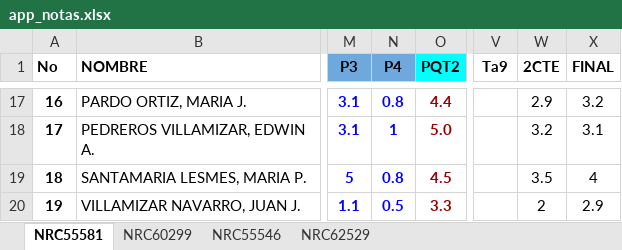
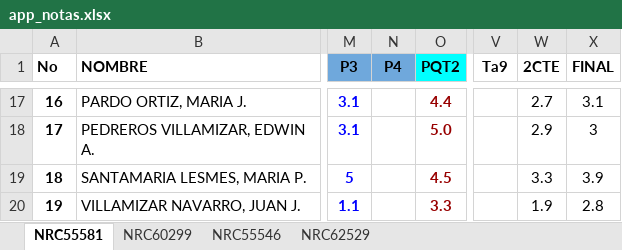
Before and after one commit to ph3niks/appNotas, an Excel workbook: app_notas.xlsx, sheet NRC55581, drawn as a sheet; only a part is shown, gaps mark what is left out; values as stored, in another font and other column widths than the file's, no borders; charts and pictures and conditional formats not drawn; the diff covers the shown part only; the diff names each change by its address in the sheet, - before the commit and + after, or states it on an @@ line.

```diff
--- a/app_notas.xlsx (sheet NRC55581)
+++ b/app_notas.xlsx (sheet NRC55581)
-N17 (P4): 0.8
+N17 (P4): (empty)
-W17 (2CTE): 2.9
+W17 (2CTE): 2.7
-X17 (FINAL): 3.2
+X17 (FINAL): 3.1
-N18 (P4): 1
+N18 (P4): (empty)
-W18 (2CTE): 3.2
+W18 (2CTE): 2.9
-X18 (FINAL): 3.1
+X18 (FINAL): 3
-N19 (P4): 0.8
+N19 (P4): (empty)
-W19 (2CTE): 3.5
+W19 (2CTE): 3.3
-X19 (FINAL): 4
+X19 (FINAL): 3.9
-N20 (P4): 0.5
+N20 (P4): (empty)
-W20 (2CTE): 2
+W20 (2CTE): 1.9
-X20 (FINAL): 2.9
+X20 (FINAL): 2.8
```
Also changed, not shown: 37 edited cells elsewhere in this sheet.
